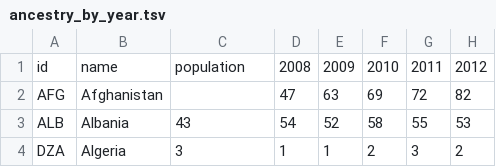
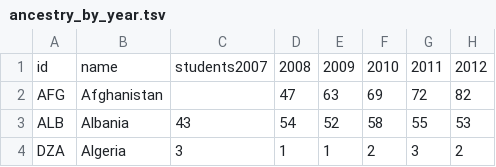
Before and after one commit to markab4/QC-Demographic-Maps, a TSV file: ancestry_by_year.tsv, drawn as a sheet; only a part is shown; the diff names each change by its address in the sheet, - before the commit and + after, or states it on an @@ line.

Commit message:
complete 2007 data

```diff
--- a/ancestry_by_year.tsv
+++ b/ancestry_by_year.tsv
-C1: population
+C1: students2007
```
Also changed, not shown: 2 other files.
